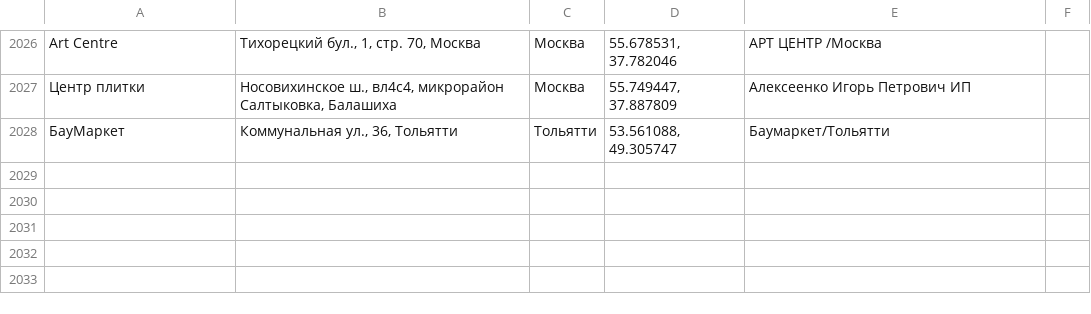
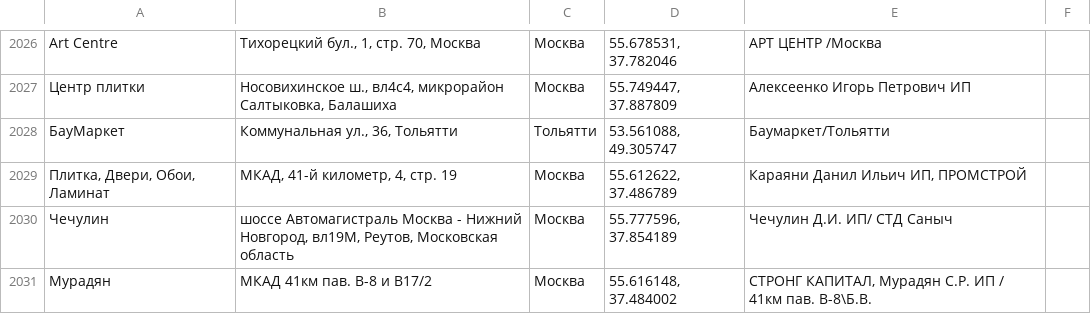
Before and after one commit to Dmitriknow/Points, a CSV file: all_cities_test.csv, drawn as a sheet; only a part is shown, gaps mark what is left out.

Commit message:
add: 3 новые точки — Плитка/Двери/Обои/Ламинат, Чечулин, Мурадян

```diff
--- a/all_cities_test.csv
+++ b/all_cities_test.csv
@@ -2028 +2028,4 @@ Art Centre;Тихорецкий бул., 1, стр. 70, Москва;Москв
 БауМаркет;Коммунальная ул., 36, Тольятти;Тольятти;53.561088, 49.305747;Баумаркет/Тольятти
+Плитка, Двери, Обои, Ламинат;МКАД, 41-й километр, 4, стр. 19;Москва;55.612622, 37.486789;Караяни Данил Ильич ИП, ПРОМСТРОЙ
+Чечулин;шоссе Автомагистраль Москва - Нижний Новгород, вл19М, Реутов, Московская область;Москва;55.777596, 37.854189;Чечулин Д.И. ИП/ СТД Саныч
+Мурадян;МКАД 41км пав. В-8 и В17/2;Москва;55.616148, 37.484002;СТРОНГ КАПИТАЛ, Мурадян С.Р. ИП / 41км пав. В-8\Б.В.
```
